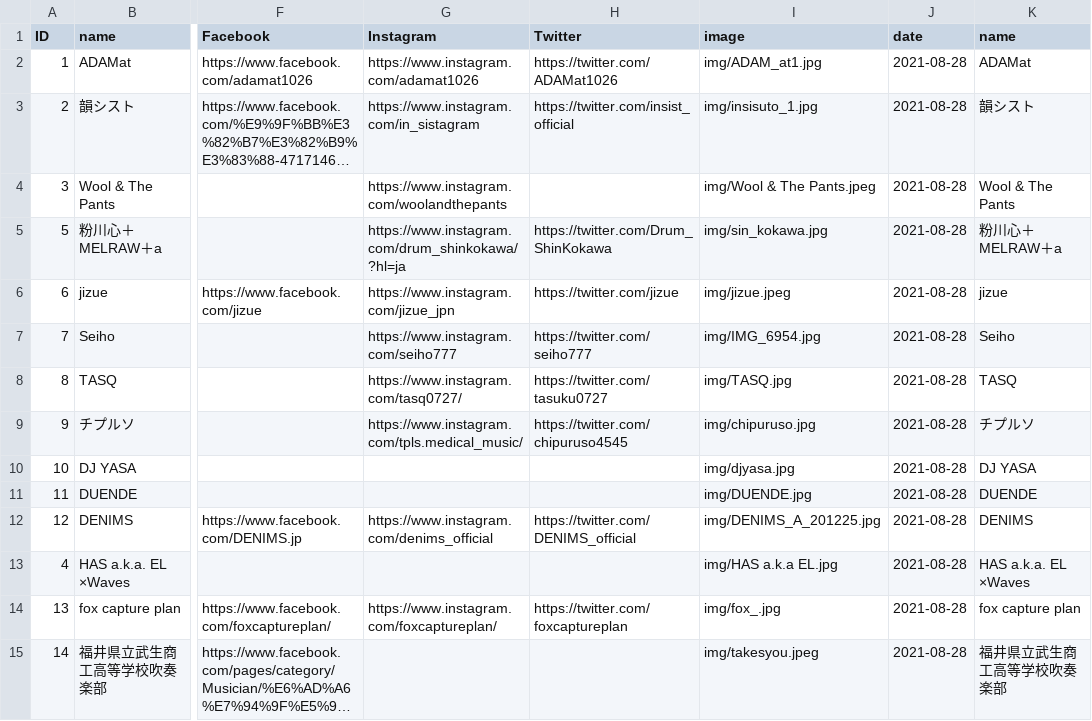
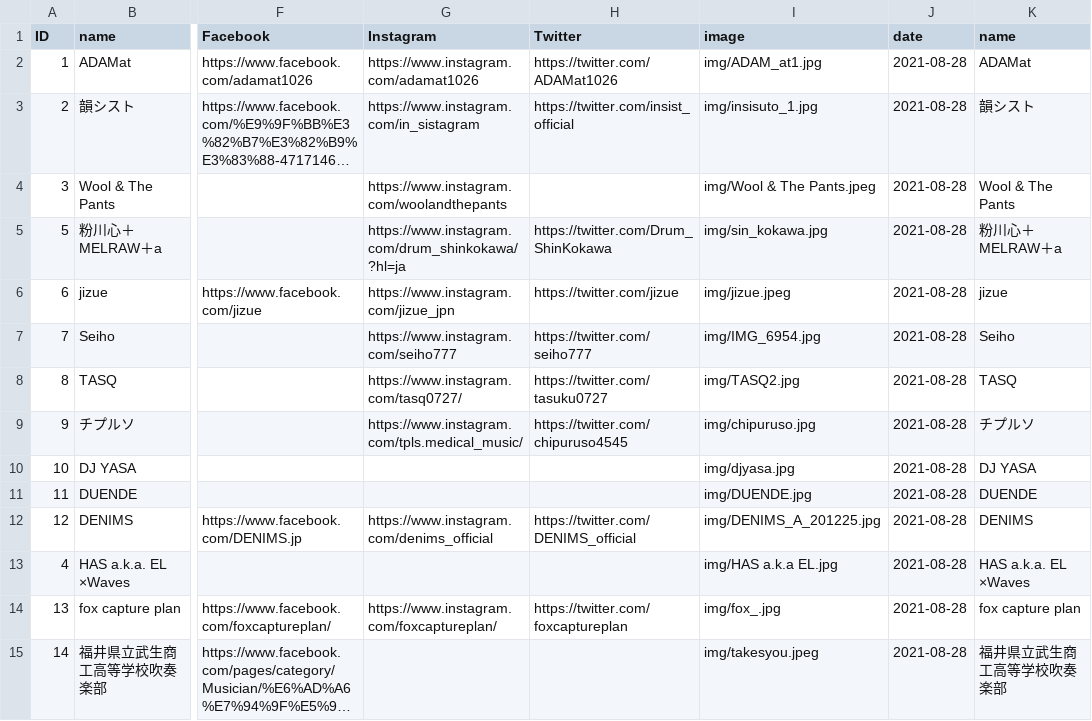
Before and after one commit to shirayamamusicvillage/shirayamamusicvillage.github.io, a CSV file: csv/artists.csv, drawn as a sheet; only a part is shown, gaps mark what is left out; long unchanged cells end in …; the diff names each change by its address in the sheet, - before the commit and + after, or states it on an @@ line.

Commit message:
Update artists.csv

```diff
--- a/csv/artists.csv
+++ b/csv/artists.csv
-I8 (image): img/TASQ.jpg
+I8 (image): img/TASQ2.jpg
```
